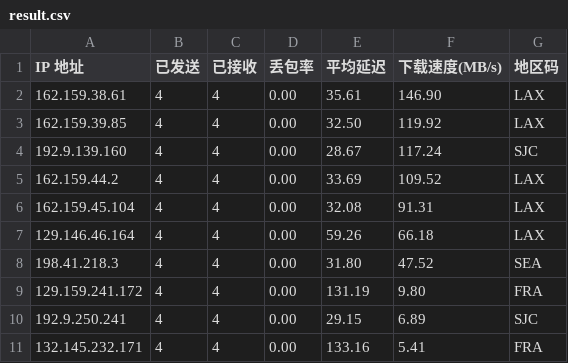
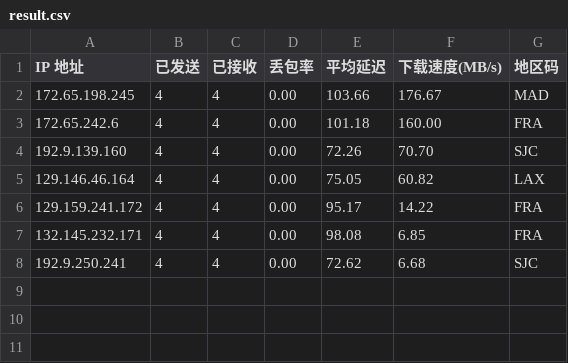
Before and after one commit to x-dr/cfst, a CSV file: result.csv, drawn as a sheet.

```diff
--- a/result.csv
+++ b/result.csv
@@ -1,11 +1,8 @@
 IP 地址,已发送,已接收,丢包率,平均延迟,下载速度(MB/s),地区码
-162.159.38.61,4,4,0.00,35.61,146.90,LAX
-162.159.39.85,4,4,0.00,32.50,119.92,LAX
-192.9.139.160,4,4,0.00,28.67,117.24,SJC
-162.159.44.2,4,4,0.00,33.69,109.52,LAX
-162.159.45.104,4,4,0.00,32.08,91.31,LAX
-129.146.46.164,4,4,0.00,59.26,66.18,LAX
-198.41.218.3,4,4,0.00,31.80,47.52,SEA
-129.159.241.172,4,4,0.00,131.19,9.80,FRA
-192.9.250.241,4,4,0.00,29.15,6.89,SJC
-132.145.232.171,4,4,0.00,133.16,5.41,FRA
+172.65.198.245,4,4,0.00,103.66,176.67,MAD
+172.65.242.6,4,4,0.00,101.18,160.00,FRA
+192.9.139.160,4,4,0.00,72.26,70.70,SJC
+129.146.46.164,4,4,0.00,75.05,60.82,LAX
+129.159.241.172,4,4,0.00,95.17,14.22,FRA
+132.145.232.171,4,4,0.00,98.08,6.85,FRA
+192.9.250.241,4,4,0.00,72.62,6.68,SJC
```
Also changed, not shown: 1 other file.
